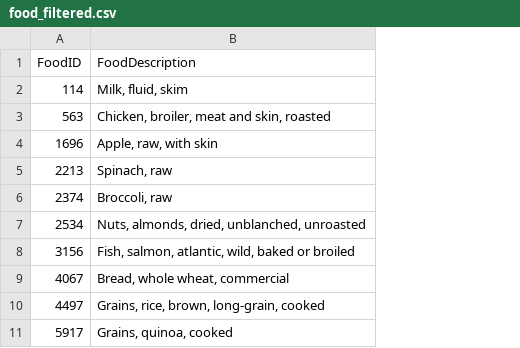
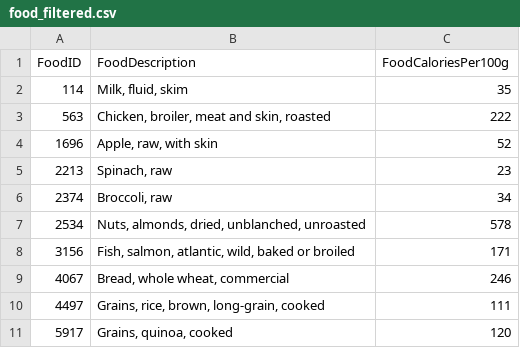
Before and after one commit to SiratC/NutriSci, a CSV file: NutriSci/src/main/resources/food_filtered.csv, drawn as a sheet; the diff names each change by its address in the sheet, - before the commit and + after, or states it on an @@ line.

```diff
--- a/NutriSci/src/main/resources/food_filtered.csv
+++ b/NutriSci/src/main/resources/food_filtered.csv
+column C (FoodCaloriesPer100g), rows 2-11: 35 | 222 | 52 | 23 | 34 | 578 | 171 | 246 | 111 | 120
```
Also changed, not shown: 22 other files.
